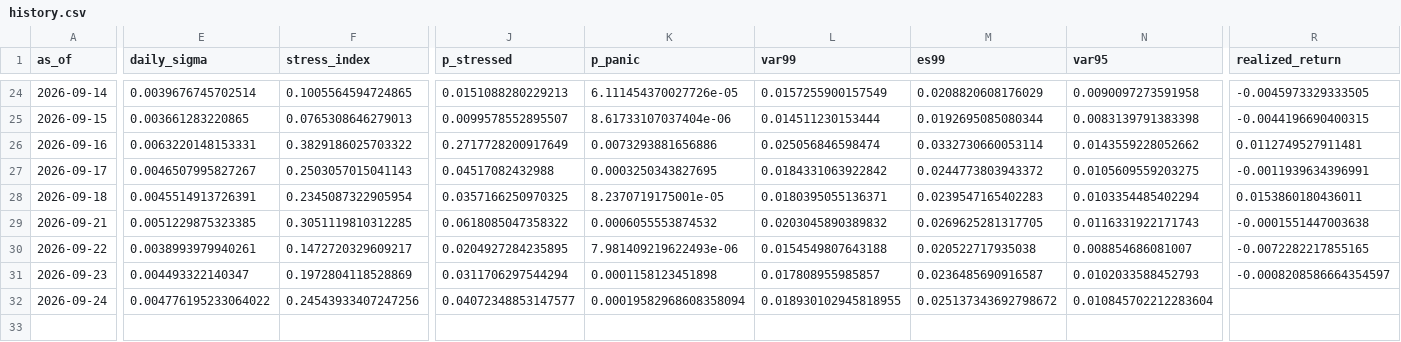
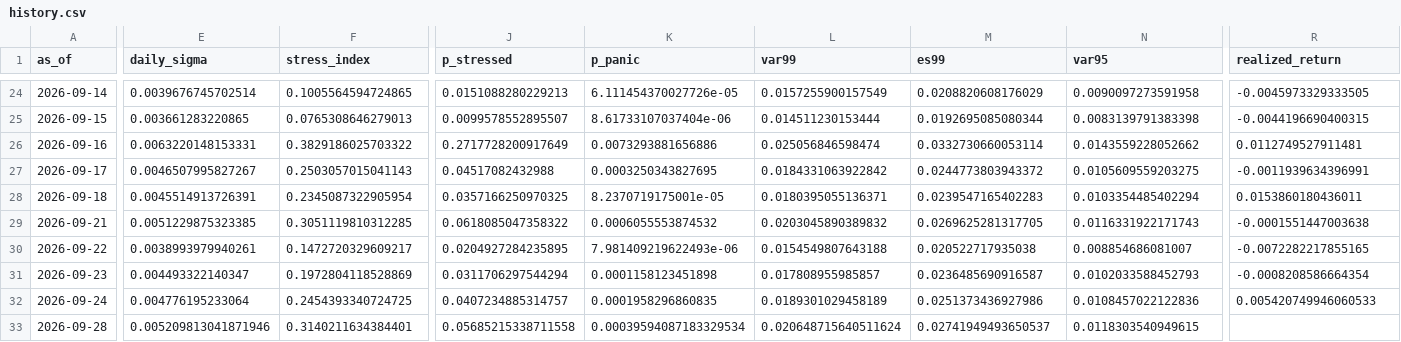
Before and after one commit to gracebianchi/volatility-forecaster, a CSV file: data/forecasts/history.csv, drawn as a sheet; only a part is shown, gaps mark what is left out; rows hold the shown columns only; the diff covers the shown part only; the diff names each change by its address in the sheet, - before the commit and + after, or states it on an @@ line.

```diff
--- a/data/forecasts/history.csv
+++ b/data/forecasts/history.csv
-R31 (realized_return): -0.0008208586664354597
+R31 (realized_return): -0.0008208586664354
-E32 (daily_sigma): 0.004776195233064022
+E32 (daily_sigma): 0.004776195233064
-F32 (stress_index): 0.24543933407247256
+F32 (stress_index): 0.2454393340724725
-J32 (p_stressed): 0.04072348853147577
+J32 (p_stressed): 0.0407234885314757
-K32 (p_panic): 0.00019582968608358094
+K32 (p_panic): 0.0001958296860835
-L32 (var99): 0.018930102945818955
+L32 (var99): 0.0189301029458189
-M32 (es99): 0.025137343692798672
+M32 (es99): 0.0251373436927986
-N32 (var95): 0.010845702212283604
+N32 (var95): 0.0108457022122836
-R32 (realized_return): (empty)
+R32 (realized_return): 0.005420749946060533
+row 33: 2026-09-28 | 0.005209813041871946 | 0.3140211634384401 | 0.05685215338711558 | 0.00039594087183329534 | 0.020648715640511624 | 0.02741949493650537 | 0.0118303540949615
```
Also changed, not shown: 5 edited cells elsewhere in this file, 3 other files.
